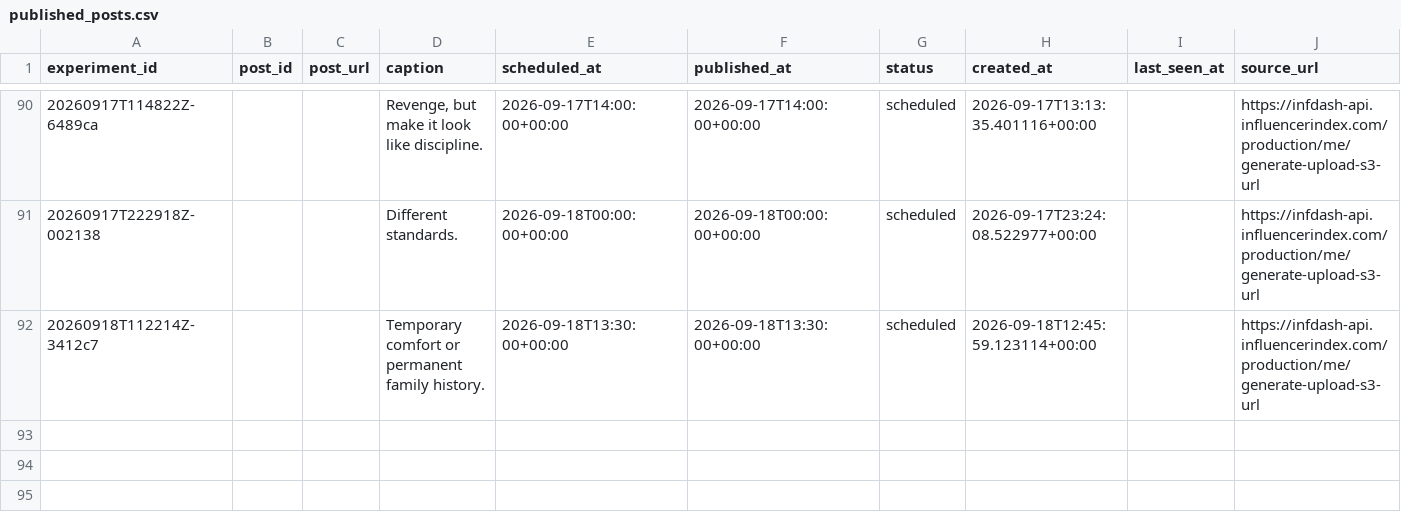
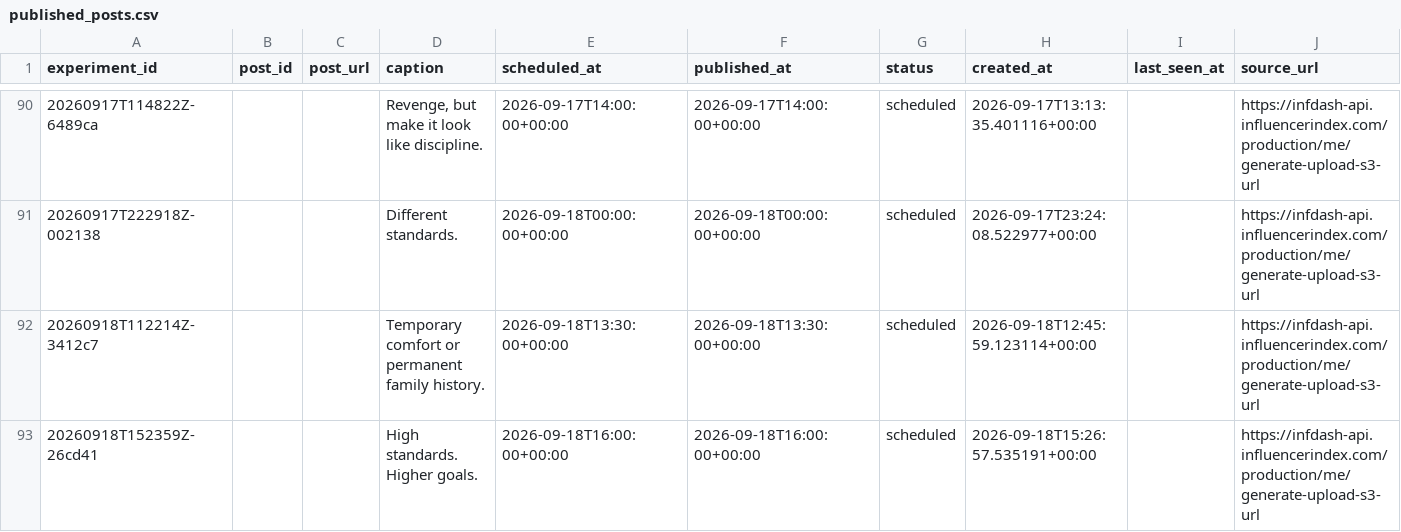
Before and after one commit to Wahb-tech/video-pipeline, a CSV file: data/published_posts.csv, drawn as a sheet; only a part is shown, gaps mark what is left out; the diff names each change by its address in the sheet, - before the commit and + after, or states it on an @@ line.

```diff
--- a/data/published_posts.csv
+++ b/data/published_posts.csv
+row 93: 20260918T152359Z-26cd41 |  |  | High standards. Higher goals. | 2026-09-18T16:00:00+00:00 | 2026-09-18T16:00:00+00:00 | scheduled | 2026-09-18T15:26:57.535191+00:00 |  | https://infdash-api.influencerindex.com/production/me/generate-upload-s3-url
```
